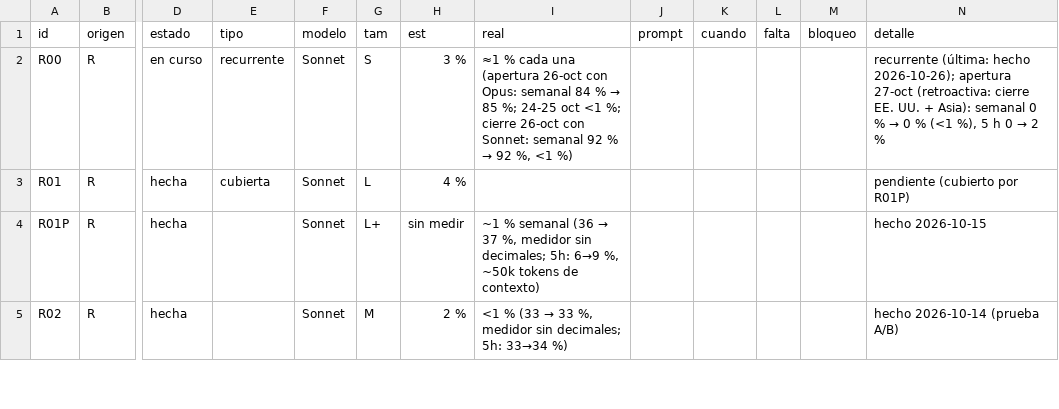
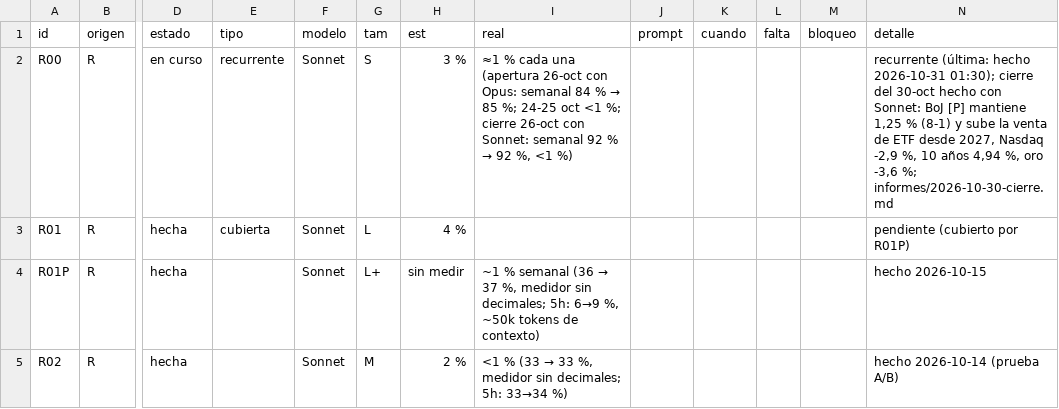
Before and after one commit to joeldragonball-jpg/requirements.txt, a CSV file: research/tareas.csv, drawn as a sheet; only a part is shown, gaps mark what is left out; the diff names each change by its address in the sheet, - before the commit and + after, or states it on an @@ line.

```diff
--- a/research/tareas.csv
+++ b/research/tareas.csv
@@ N2 (detalle): …(última: hecho 2026-10-26); apertura 27-oct (retroactiva: cierre EE. UU. + Asia): semanal 0 % → 0 % (<1 %), 5 h 0 → 2 % → …(última: hecho 2026-10-31 01:30); cierre del 30-oct hecho con Sonnet: BoJ [P] mantiene 1,25 % (8-1) y sube la venta de ETF desde 2027, Nasdaq -2,9 %, 10 años 4,94 %, oro -3,6 %; informes/2026-10-30-cierre.md @@
```
Also changed, not shown: 4 other files.
